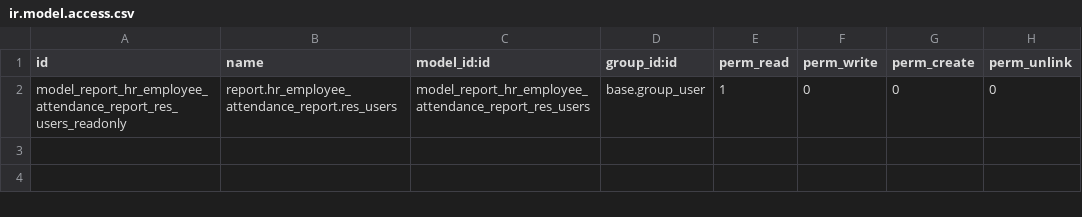
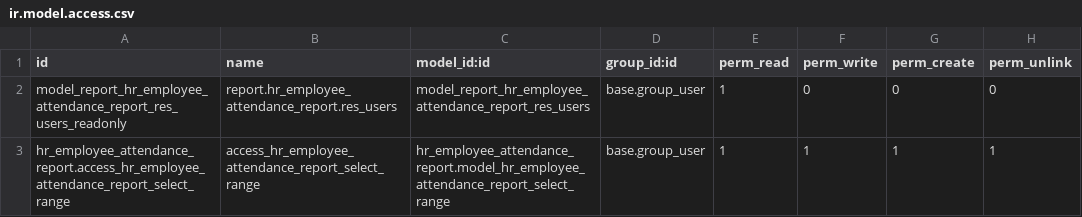
Before and after one commit to OCA/hr-attendance, a CSV file: hr_employee_attendance_report/security/ir.model.access.csv, drawn as a sheet; the diff names each change by its address in the sheet, - before the commit and + after, or states it on an @@ line.

Commit message:
[hr_employee_attendance_report] refactor with date selection

```diff
--- a/hr_employee_attendance_report/security/ir.model.access.csv
+++ b/hr_employee_attendance_report/security/ir.model.access.csv
+row 3: hr_employee_attendance_report.access_hr_employee_attendance_report_select_range | access_hr_employee_attendance_report_select_range | hr_employee_attendance_report.model_hr_employee_attendance_report_select_range | base.group_user | 1 | 1 | 1 | 1
```
Also changed, not shown: 9 other files.
